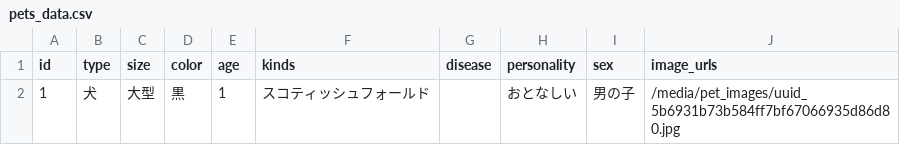
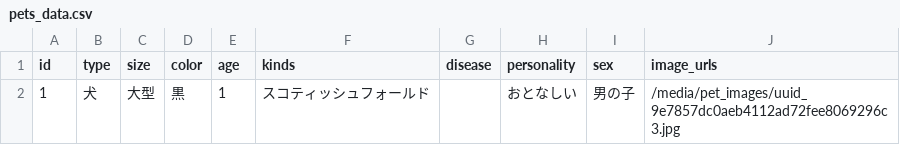
Before and after one commit to banana458732/Pet, a CSV file: pets_data.csv, drawn as a sheet.

```diff
--- a/pets_data.csv
+++ b/pets_data.csv
@@ -1,2 +1,2 @@
 id,type,size,color,age,kinds,disease,personality,sex,image_urls
-1,犬,大型,黒,1,スコティッシュフォールド,,おとなしい,男の子,/media/pet_images/uuid_5b6931b73b584ff7bf67066935d86d80.jpg
+1,犬,大型,黒,1,スコティッシュフォールド,,おとなしい,男の子,/media/pet_images/uuid_9e7857dc0aeb4112ad72fee8069296c3.jpg
```
Also changed, not shown: 6 other files.
